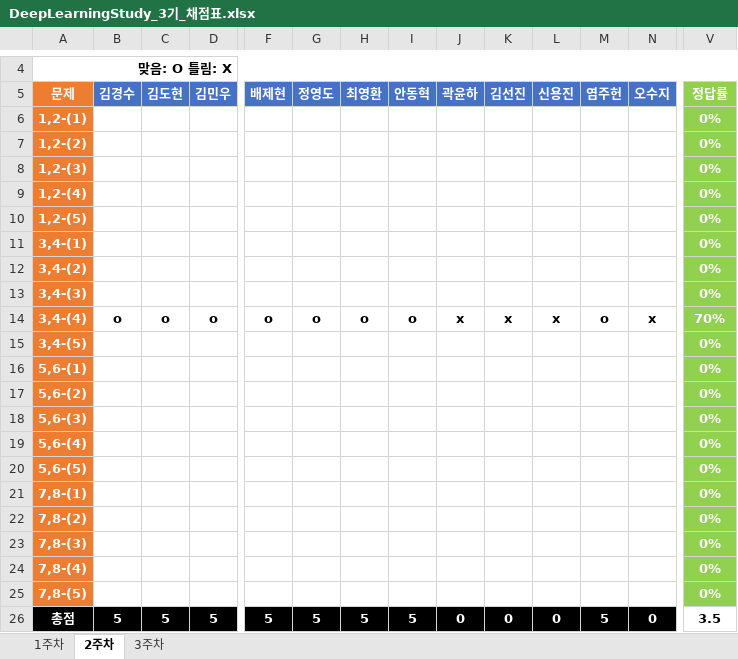
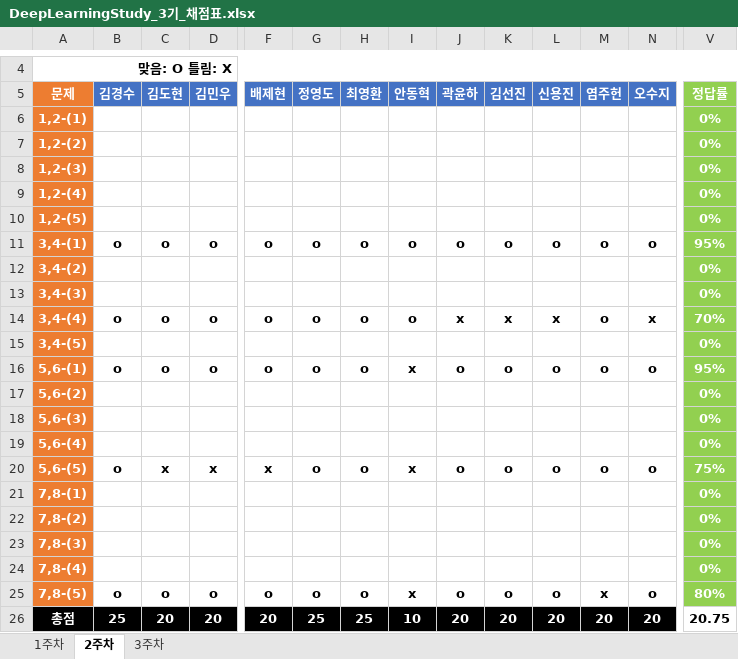
Before and after one commit to JoSihun/DeepLearningStudy, an Excel workbook: 03_TEST_DATA/DeepLearningStudy_3기_채점표.xlsx, sheet 2주차, drawn as a sheet; only a part is shown, gaps mark what is left out; values as stored, in another font and other column widths than the file's, no borders; removed rows and columns are numbered as before the commit, all else as after; rows hold the shown columns only; the diff covers the shown part only; the diff names each change by its address in the sheet, - before the commit and + after, or states it on an @@ line.

Commit message:
97tkddnjs

```diff
--- a/03_TEST_DATA/DeepLearningStudy_3기_채점표.xlsx (sheet 2주차)
+++ b/03_TEST_DATA/DeepLearningStudy_3기_채점표.xlsx (sheet 2주차)
-row 11: 3,4-(1) |  |  |  |  |  |  |  |  |  |  |  |  | 0%
+row 11: 3,4-(1) | o | o | o | o | o | o | o | o | o | o | o | o | 95%
-row 16: 5,6-(1) |  |  |  |  |  |  |  |  |  |  |  |  | 0%
+row 16: 5,6-(1) | o | o | o | o | o | o | x | o | o | o | o | o | 95%
-row 20: 5,6-(5) |  |  |  |  |  |  |  |  |  |  |  |  | 0%
+row 20: 5,6-(5) | o | x | x | x | o | o | x | o | o | o | o | o | 75%
-row 25: 7,8-(5) |  |  |  |  |  |  |  |  |  |  |  |  | 0%
+row 25: 7,8-(5) | o | o | o | o | o | o | x | o | o | o | x | o | 80%
-B26 (김경수): 5
+B26 (김경수): 25
-C26 (김도현): 5
+C26 (김도현): 20
-D26 (김민우): 5
+D26 (김민우): 20
-F26 (배제현): 5
+F26 (배제현): 20
-G26 (정영도): 5
+G26 (정영도): 25
-H26 (최영환): 5
+H26 (최영환): 25
-I26 (안동혁): 5
+I26 (안동혁): 10
-J26 (곽윤하): 0
+J26 (곽윤하): 20
-K26 (김선진): 0
+K26 (김선진): 20
-L26 (신용진): 0
+L26 (신용진): 20
-M26 (염주헌): 5
+M26 (염주헌): 20
-N26 (오수지): 0
+N26 (오수지): 20
-V26 (정답률): 3.5
+V26 (정답률): 20.75
```
Also changed, not shown: 8 edited cells elsewhere in this sheet, sheet 3주차.
